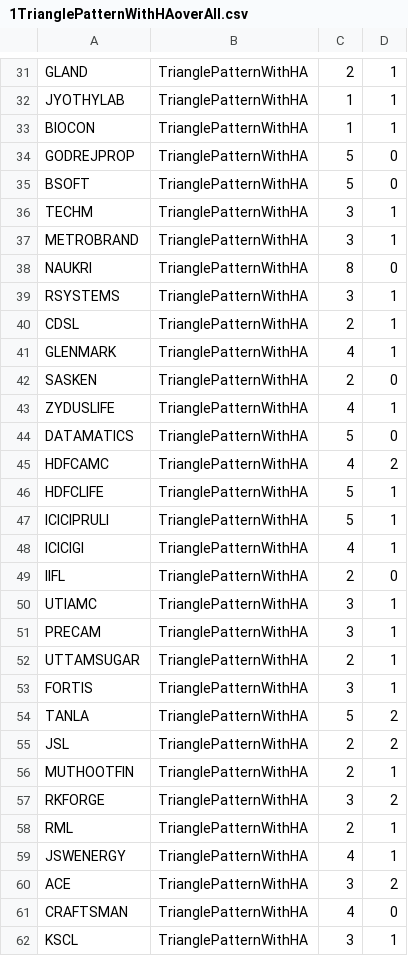
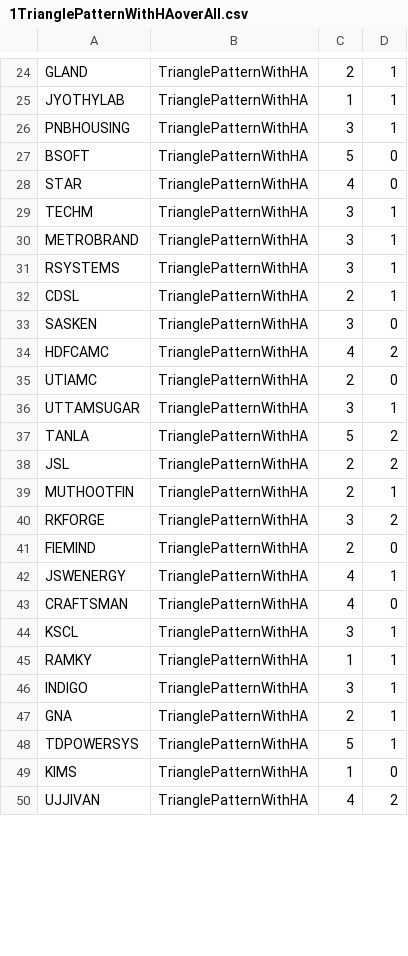
Before and after one commit to bentx/StockSpell, a CSV file: Results/overall/1TrianglePatternWithHAoverAll.csv, drawn as a sheet; only a part is shown, gaps mark what is left out; the shorter side is filled out with more unchanged rows; the diff covers the shown part only.

```diff
--- a/Results/overall/1TrianglePatternWithHAoverAll.csv
+++ b/Results/overall/1TrianglePatternWithHAoverAll.csv
@@ -32,23 +25,13 @@ GLAND,TrianglePatternWithHA,2,1
 JYOTHYLAB,TrianglePatternWithHA,1,1
-BIOCON,TrianglePatternWithHA,1,1
-GODREJPROP,TrianglePatternWithHA,5,0
+PNBHOUSING,TrianglePatternWithHA,3,1
 BSOFT,TrianglePatternWithHA,5,0
+STAR,TrianglePatternWithHA,4,0
 TECHM,TrianglePatternWithHA,3,1
 METROBRAND,TrianglePatternWithHA,3,1
-NAUKRI,TrianglePatternWithHA,8,0
 RSYSTEMS,TrianglePatternWithHA,3,1
 CDSL,TrianglePatternWithHA,2,1
-GLENMARK,TrianglePatternWithHA,4,1
-SASKEN,TrianglePatternWithHA,2,0
-ZYDUSLIFE,TrianglePatternWithHA,4,1
-DATAMATICS,TrianglePatternWithHA,5,0
+SASKEN,TrianglePatternWithHA,3,0
 HDFCAMC,TrianglePatternWithHA,4,2
-HDFCLIFE,TrianglePatternWithHA,5,1
-ICICIPRULI,TrianglePatternWithHA,5,1
-ICICIGI,TrianglePatternWithHA,4,1
-IIFL,TrianglePatternWithHA,2,0
-UTIAMC,TrianglePatternWithHA,3,1
-PRECAM,TrianglePatternWithHA,3,1
-UTTAMSUGAR,TrianglePatternWithHA,2,1
-FORTIS,TrianglePatternWithHA,3,1
+UTIAMC,TrianglePatternWithHA,2,0
+UTTAMSUGAR,TrianglePatternWithHA,3,1
 TANLA,TrianglePatternWithHA,5,2
@@ -57,5 +40,4 @@ MUTHOOTFIN,TrianglePatternWithHA,2,1
 RKFORGE,TrianglePatternWithHA,3,2
-RML,TrianglePatternWithHA,2,1
+FIEMIND,TrianglePatternWithHA,2,0
 JSWENERGY,TrianglePatternWithHA,4,1
-ACE,TrianglePatternWithHA,3,2
 CRAFTSMAN,TrianglePatternWithHA,4,0
```
Also changed, not shown: 10 added rows, 19 removed rows and 10 edited cells elsewhere in this file, Results/details/1WA10data.csv, Results/details/1WA12data.csv, 52 other files.
